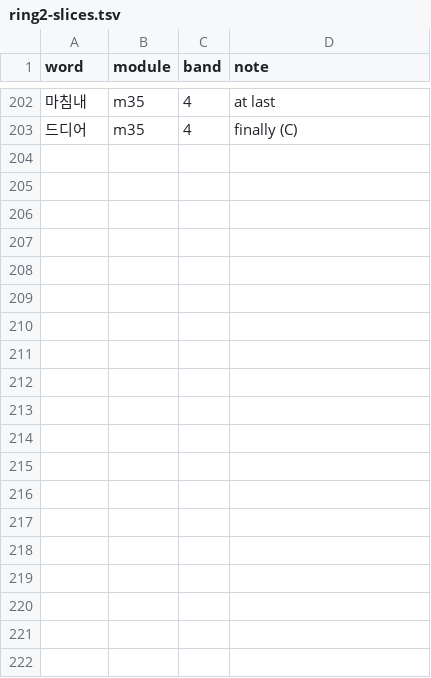
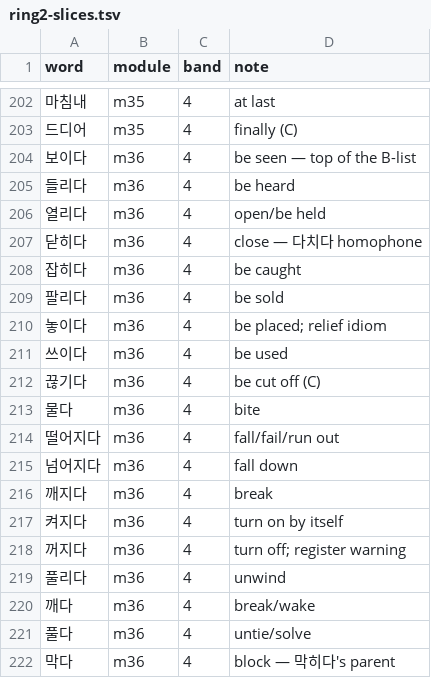
Before and after one commit to nwilliams22/daneo, a TSV file: reference/ring2-slices.tsv, drawn as a sheet; only a part is shown, gaps mark what is left out; the diff covers the shown part only.

Commit message:
Author Module 36 — Done-To; the passive party
이/히/리/기 as a closed guest list: membership, not conjugation. Three
rules (subject flips, agent wears 한테, blame dissolves) and the
masks-off decodes — 막히다, 걸리다, -아/어 보이다, 바뀌다 revealed as
party guests. 39 words led by 보이다 (highest-ranked untaught B), the
닫히다=다치다 homophone exhibit, the beyond-list 물리다, and the
accident shelf. Gap items: 마음이 놓여요, 바람맞았어요, 불행 중 다행.
Ledger m36 SHIPPED (grade-B taught 442 → 473, 23.7%).

```diff
--- a/reference/ring2-slices.tsv
+++ b/reference/ring2-slices.tsv
@@ -203 +203,20 @@ word	module	band	note
 드디어	m35	4	finally (C)
+보이다	m36	4	be seen — top of the B-list
+들리다	m36	4	be heard
+열리다	m36	4	open/be held
+닫히다	m36	4	close — 다치다 homophone
+잡히다	m36	4	be caught
+팔리다	m36	4	be sold
+놓이다	m36	4	be placed; relief idiom
+쓰이다	m36	4	be used
+끊기다	m36	4	be cut off (C)
+물다	m36	4	bite
+떨어지다	m36	4	fall/fail/run out
+넘어지다	m36	4	fall down
+깨지다	m36	4	break
+켜지다	m36	4	turn on by itself
+꺼지다	m36	4	turn off; register warning
+풀리다	m36	4	unwind
+깨다	m36	4	break/wake
+풀다	m36	4	untie/solve
+막다	m36	4	block — 막히다's parent
```
Also changed, not shown: 19 added rows elsewhere in this file, 7 other files.
